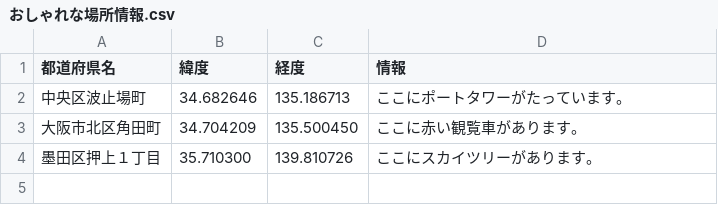
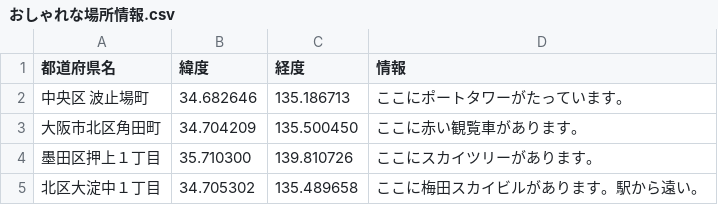
Before and after one commit to hatakeyamamitsumu/hatake4911, a CSV file: ☆Webアプリ/CSVファイル各種/地図用CSV/おしゃれな場所情報.csv, drawn as a sheet; the diff names each change by its address in the sheet, - before the commit and + after, or states it on an @@ line.

Commit message:
Update おしゃれな場所情報.csv

```diff
--- a/☆Webアプリ/CSVファイル各種/地図用CSV/おしゃれな場所情報.csv
+++ b/☆Webアプリ/CSVファイル各種/地図用CSV/おしゃれな場所情報.csv
-A2 (都道府県名): 中央区波止場町
+A2 (都道府県名): 中央区 波止場町
+row 5: 北区大淀中１丁目 | 34.705302 | 135.489658 | ここに梅田スカイビルがあります。駅から遠い。
```
